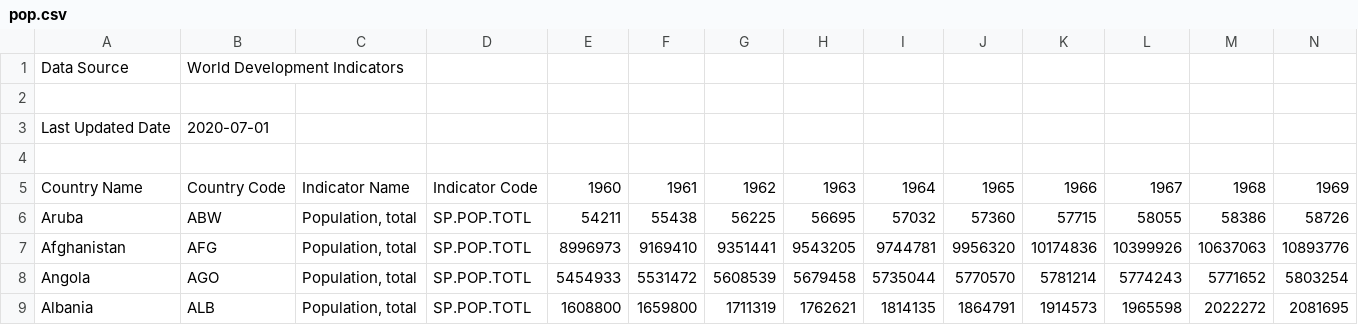
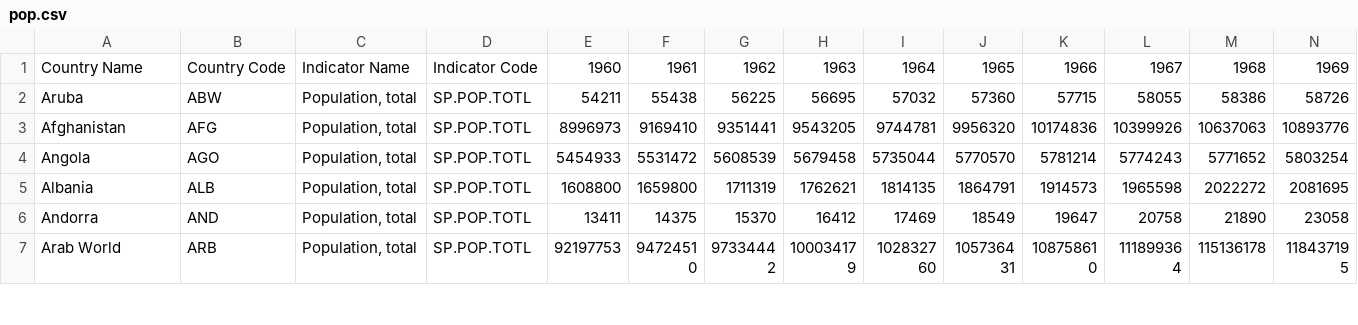
Before and after one commit to banguntsel/dataset, a CSV file: pop.csv, drawn as a sheet; only a part is shown; the shorter side is filled out with more unchanged rows; rows hold the shown columns only; the diff names each change by its address in the sheet, - before the commit and + after, or states it on an @@ line.

Commit message:
Update pop.csv

```diff
--- a/pop.csv
+++ b/pop.csv
-row 1: Data Source | World Development Indicators
-row 2: (empty)
-row 3: Last Updated Date | 2020-07-01
-row 4: (empty)
```
